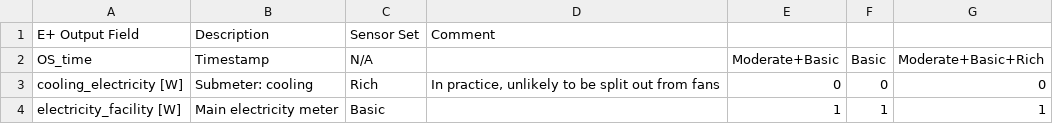
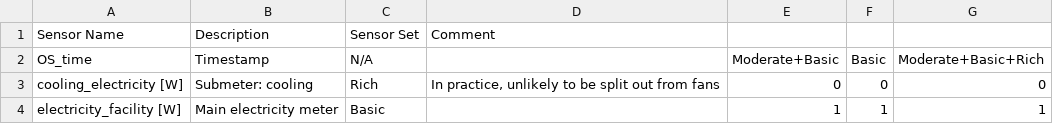
Before and after one commit to NREL/sensor-impact-evaluation-and-verification, a CSV file: Suggested Sensor Sets.csv, drawn as a sheet; only a part is shown.

```diff
--- a/Suggested Sensor Sets.csv
+++ b/Suggested Sensor Sets.csv
@@ -1,2 +1,2 @@
-E+ Output Field,Description,Sensor Set,Comment,,,
+Sensor Name,Description,Sensor Set,Comment,,,
 OS_time,Timestamp,N/A,,Moderate+Basic,Basic,Moderate+Basic+Rich
```
Also changed, not shown: 5 other files.
